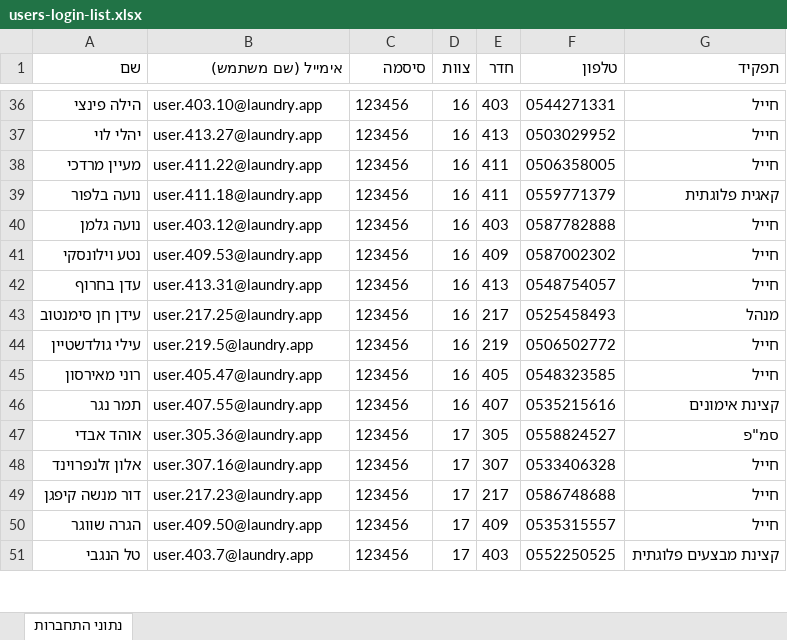
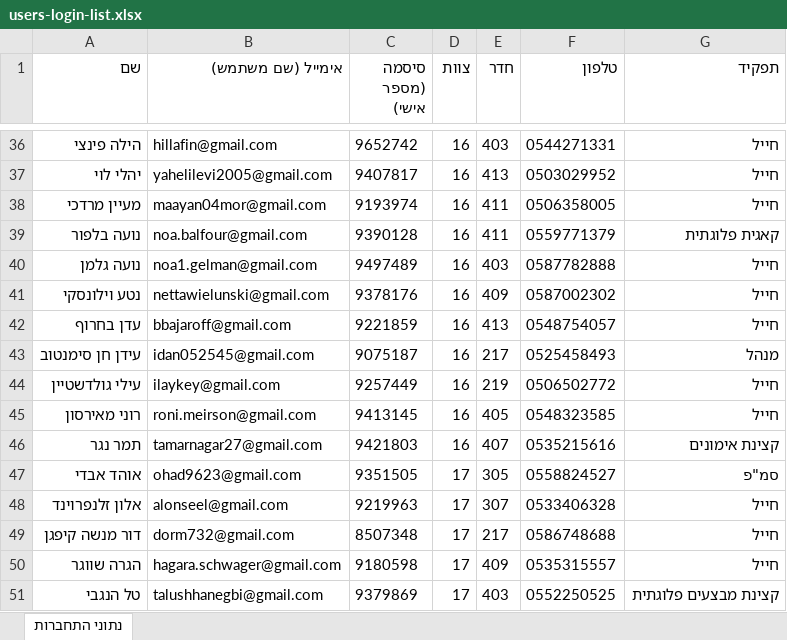
Before and after one commit to idan052545/laundry-schedule, an Excel workbook: users-login-list.xlsx, sheet נתוני התחברות, drawn as a sheet; only a part is shown, gaps mark what is left out; values as stored, in another font and other column widths than the file's, no borders; the diff covers the shown part only; the diff names each change by its address in the sheet, - before the commit and + after, or states it on an @@ line.

```diff
--- a/users-login-list.xlsx (sheet נתוני התחברות)
+++ b/users-login-list.xlsx (sheet נתוני התחברות)
-C1: סיסמה
+C1: סיסמה (מספר אישי)
-B36 (אימייל (שם משתמש)): user.403.10@laundry.app
+B36 (אימייל (שם משתמש)): hillafin@gmail.com
-C36 (סיסמה (מספר אישי)): 123456
+C36 (סיסמה (מספר אישי)): 9652742
-B37 (אימייל (שם משתמש)): user.413.27@laundry.app
+B37 (אימייל (שם משתמש)): yahelilevi2005@gmail.com
-C37 (סיסמה (מספר אישי)): 123456
+C37 (סיסמה (מספר אישי)): 9407817
-B38 (אימייל (שם משתמש)): user.411.22@laundry.app
+B38 (אימייל (שם משתמש)): maayan04mor@gmail.com
-C38 (סיסמה (מספר אישי)): 123456
+C38 (סיסמה (מספר אישי)): 9193974
-B39 (אימייל (שם משתמש)): user.411.18@laundry.app
+B39 (אימייל (שם משתמש)): noa.balfour@gmail.com
-C39 (סיסמה (מספר אישי)): 123456
+C39 (סיסמה (מספר אישי)): 9390128
-B40 (אימייל (שם משתמש)): user.403.12@laundry.app
+B40 (אימייל (שם משתמש)): noa1.gelman@gmail.com
-C40 (סיסמה (מספר אישי)): 123456
+C40 (סיסמה (מספר אישי)): 9497489
-B41 (אימייל (שם משתמש)): user.409.53@laundry.app
+B41 (אימייל (שם משתמש)): nettawielunski@gmail.com
-C41 (סיסמה (מספר אישי)): 123456
+C41 (סיסמה (מספר אישי)): 9378176
-B42 (אימייל (שם משתמש)): user.413.31@laundry.app
+B42 (אימייל (שם משתמש)): bbajaroff@gmail.com
-C42 (סיסמה (מספר אישי)): 123456
+C42 (סיסמה (מספר אישי)): 9221859
-B43 (אימייל (שם משתמש)): user.217.25@laundry.app
+B43 (אימייל (שם משתמש)): idan052545@gmail.com
-C43 (סיסמה (מספר אישי)): 123456
+C43 (סיסמה (מספר אישי)): 9075187
-B44 (אימייל (שם משתמש)): user.219.5@laundry.app
+B44 (אימייל (שם משתמש)): ilaykey@gmail.com
-C44 (סיסמה (מספר אישי)): 123456
+C44 (סיסמה (מספר אישי)): 9257449
-B45 (אימייל (שם משתמש)): user.405.47@laundry.app
+B45 (אימייל (שם משתמש)): roni.meirson@gmail.com
-C45 (סיסמה (מספר אישי)): 123456
+C45 (סיסמה (מספר אישי)): 9413145
-B46 (אימייל (שם משתמש)): user.407.55@laundry.app
+B46 (אימייל (שם משתמש)): tamarnagar27@gmail.com
-C46 (סיסמה (מספר אישי)): 123456
+C46 (סיסמה (מספר אישי)): 9421803
-B47 (אימייל (שם משתמש)): user.305.36@laundry.app
+B47 (אימייל (שם משתמש)): ohad9623@gmail.com
-C47 (סיסמה (מספר אישי)): 123456
+C47 (סיסמה (מספר אישי)): 9351505
-B48 (אימייל (שם משתמש)): user.307.16@laundry.app
+B48 (אימייל (שם משתמש)): alonseel@gmail.com
-C48 (סיסמה (מספר אישי)): 123456
+C48 (סיסמה (מספר אישי)): 9219963
-B49 (אימייל (שם משתמש)): user.217.23@laundry.app
+B49 (אימייל (שם משתמש)): dorm732@gmail.com
-C49 (סיסמה (מספר אישי)): 123456
+C49 (סיסמה (מספר אישי)): 8507348
-B50 (אימייל (שם משתמש)): user.409.50@laundry.app
+B50 (אימייל (שם משתמש)): hagara.schwager@gmail.com
-C50 (סיסמה (מספר אישי)): 123456
+C50 (סיסמה (מספר אישי)): 9180598
-B51 (אימייל (שם משתמש)): user.403.7@laundry.app
+B51 (אימייל (שם משתמש)): talushhanegbi@gmail.com
-C51 (סיסמה (מספר אישי)): 123456
+C51 (סיסמה (מספר אישי)): 9379869
```
Also changed, not shown: 84 edited cells elsewhere in this sheet, 2 other files.
